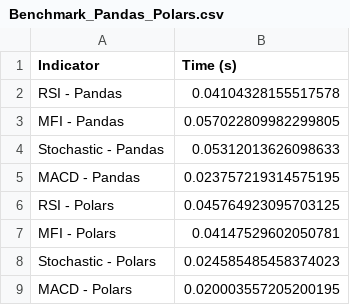
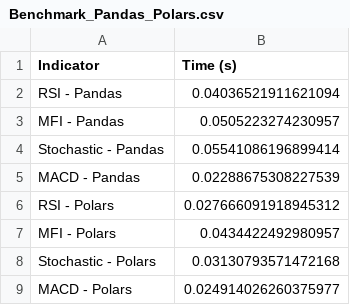
Before and after one commit to Carlos-Sibaja/Lab1, a CSV file: Benchmark_Pandas_Polars.csv, drawn as a sheet.

Commit message:
Update benchmarking data and improve stock price prediction model; enhance UI elements and streamline code

```diff
--- a/Benchmark_Pandas_Polars.csv
+++ b/Benchmark_Pandas_Polars.csv
@@ -1,9 +1,9 @@
 Indicator,Time (s)
-RSI - Pandas,0.04104328155517578
-MFI - Pandas,0.057022809982299805
-Stochastic - Pandas,0.05312013626098633
-MACD - Pandas,0.023757219314575195
-RSI - Polars,0.045764923095703125
-MFI - Polars,0.04147529602050781
-Stochastic - Polars,0.024585485458374023
-MACD - Polars,0.020003557205200195
+RSI - Pandas,0.04036521911621094
+MFI - Pandas,0.0505223274230957
+Stochastic - Pandas,0.05541086196899414
+MACD - Pandas,0.02288675308227539
+RSI - Polars,0.027666091918945312
+MFI - Polars,0.0434422492980957
+Stochastic - Polars,0.03130793571472168
+MACD - Polars,0.024914026260375977
```
Also changed, not shown: 2 other files.
